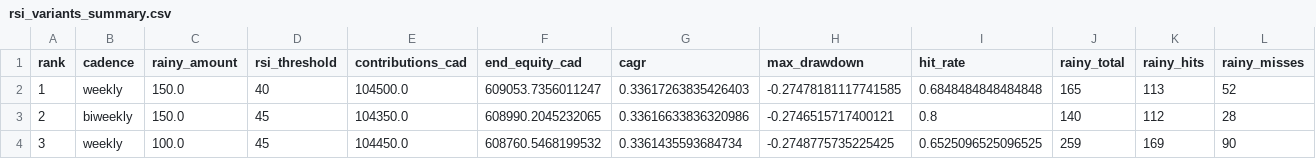
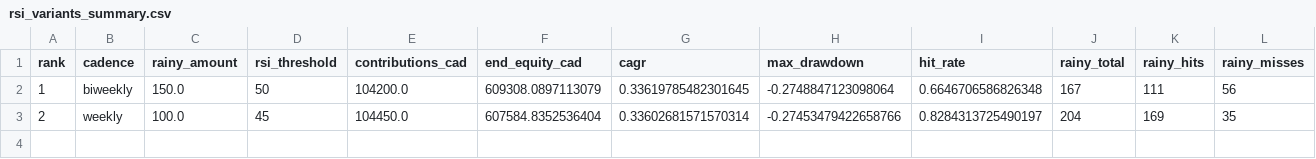
Before and after one commit to dany-stefan/my_trading_strat, a CSV file: rsi_double_dca_backtest_PROD/rsi_variants_summary.csv, drawn as a sheet; only a part is shown; rows hold the shown columns only; the diff names each change by its address in the sheet, - before the commit and + after, or states it on an @@ line.

```diff
--- a/rsi_double_dca_backtest_PROD/rsi_variants_summary.csv
+++ b/rsi_double_dca_backtest_PROD/rsi_variants_summary.csv
-B2 (cadence): weekly
+B2 (cadence): biweekly
-D2 (rsi_threshold): 40
+D2 (rsi_threshold): 50
-E2 (contributions_cad): 104500.0
+E2 (contributions_cad): 104200.0
-F2 (end_equity_cad): 609053.7356011247
+F2 (end_equity_cad): 609308.0897113079
-G2 (cagr): 0.33617263835426403
+G2 (cagr): 0.33619785482301645
-H2 (max_drawdown): -0.27478181117741585
+H2 (max_drawdown): -0.2748847123098064
-I2 (hit_rate): 0.6848484848484848
+I2 (hit_rate): 0.6646706586826348
-J2 (rainy_total): 165
+J2 (rainy_total): 167
-K2 (rainy_hits): 113
+K2 (rainy_hits): 111
-L2 (rainy_misses): 52
+L2 (rainy_misses): 56
-B3 (cadence): biweekly
+B3 (cadence): weekly
-C3 (rainy_amount): 150.0
+C3 (rainy_amount): 100.0
-E3 (contributions_cad): 104350.0
+E3 (contributions_cad): 104450.0
-F3 (end_equity_cad): 608990.2045232065
+F3 (end_equity_cad): 607584.8352536404
-G3 (cagr): 0.33616633836320986
+G3 (cagr): 0.33602681571570314
-H3 (max_drawdown): -0.2746515717400121
+H3 (max_drawdown): -0.27453479422658766
-I3 (hit_rate): 0.8
+I3 (hit_rate): 0.8284313725490197
-J3 (rainy_total): 140
+J3 (rainy_total): 204
-K3 (rainy_hits): 112
+K3 (rainy_hits): 169
-L3 (rainy_misses): 28
+L3 (rainy_misses): 35
-row 4: 3 | weekly | 100.0 | 45 | 104450.0 | 608760.5468199532 | 0.3361435593684734 | -0.2748775735225425 | 0.6525096525096525 | 259 | 169 | 90
```
Also changed, not shown: rsi_double_dca_backtest_PROD/equity_baseline_calendar_dates.csv, rsi_double_dca_backtest_PROD/equity_baseline_dca.csv, 37 other files.
